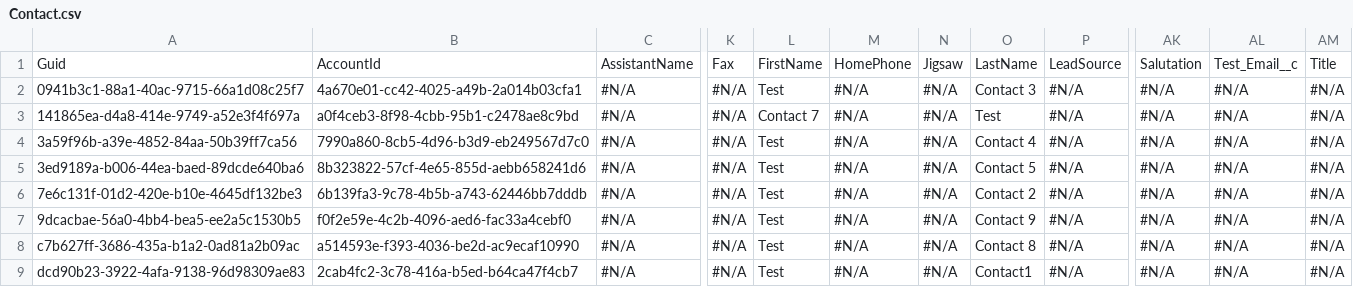
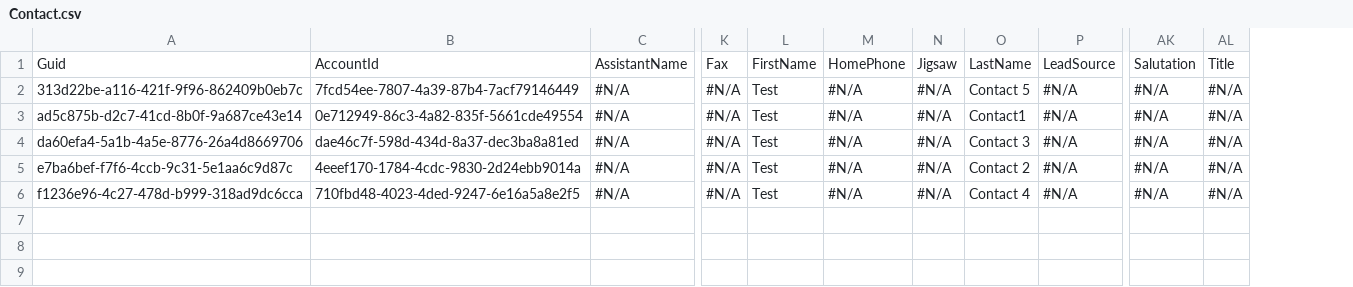
Before and after one commit to Prodlymoover/CPQ-Test--33, a CSV file: Contact.csv, drawn as a sheet; only a part is shown, gaps mark what is left out; removed rows and columns are numbered as before the commit, all else as after; rows hold the shown columns only; the diff names each change by its address in the sheet, - before the commit and + after, or states it on an @@ line.

```diff
--- a/Contact.csv
+++ b/Contact.csv
-column A, rows 1-4: Guid | 0941b3c1-88a1-40ac-9715-66a1d08c25f7 | 141865ea-d4a8-414e-9749-a52e3f4f697a | 3a59f96b-a39e-4852-84aa-50b39ff7ca56
-column B, rows 1-4: AccountId | 4a670e01-cc42-4025-a49b-2a014b03cfa1 | a0f4ceb3-8f98-4cbb-95b1-c2478ae8c9bd | 7990a860-8cb5-4d96-b3d9-eb249567d7c0
+column A, row 1: Guid; rows 4-6: da60efa4-5a1b-4a5e-8776-26a4d8669706 | e7ba6bef-f7f6-4ccb-9c31-5e1aa6c9d87c | f1236e96-4c27-478d-b999-318ad9dc6cca
+column B, row 1: AccountId; rows 4-6: dae46c7f-598d-434d-8a37-dec3ba8a81ed | 4eeef170-1784-4cdc-9830-2d24ebb9014a | 710fbd48-4023-4ded-9247-6e16a5a8e2f5
-column AL, rows 1-4: Test_Email__c | #N/A | #N/A | #N/A
@@ row 5 moved to row 2: 313d22be-a116-421f-9f96-862409b0eb7c @@
@@ row 9 moved to row 3: ad5c875b-d2c7-41cd-8b0f-9a687ce43e14 @@
-L5: Contact 7
+L5: Test
-O5: Test
+O5: Contact 2
-row 6: 7e6c131f-01d2-420e-b10e-4645df132be3 | 6b139fa3-9c78-4b5b-a743-62446bb7dddb | #N/A | #N/A | Test | #N/A | #N/A | Contact 2 | #N/A | #N/A | #N/A | #N/A
-row 7: 9dcacbae-56a0-4bb4-bea5-ee2a5c1530b5 | f0f2e59e-4c2b-4096-aed6-fac33a4cebf0 | #N/A | #N/A | Test | #N/A | #N/A | Contact 9 | #N/A | #N/A | #N/A | #N/A
-row 8: c7b627ff-3686-435a-b1a2-0ad81a2b09ac | a514593e-f393-4036-be2d-ac9ecaf10990 | #N/A | #N/A | Test | #N/A | #N/A | Contact 8 | #N/A | #N/A | #N/A | #N/A
```
Also changed, not shown: Asset.csv, Case.csv, 3 other files.
